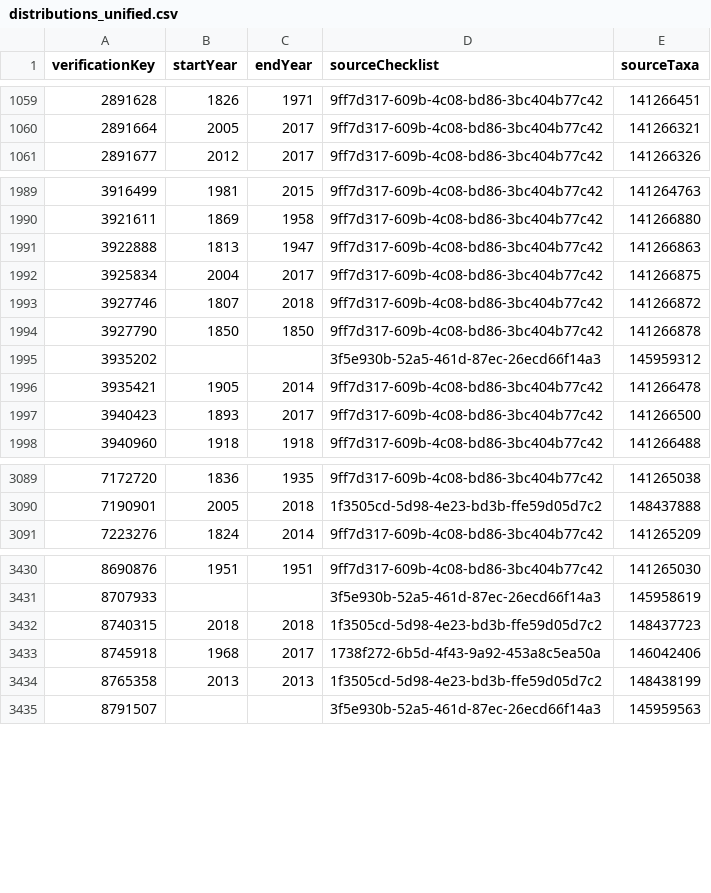
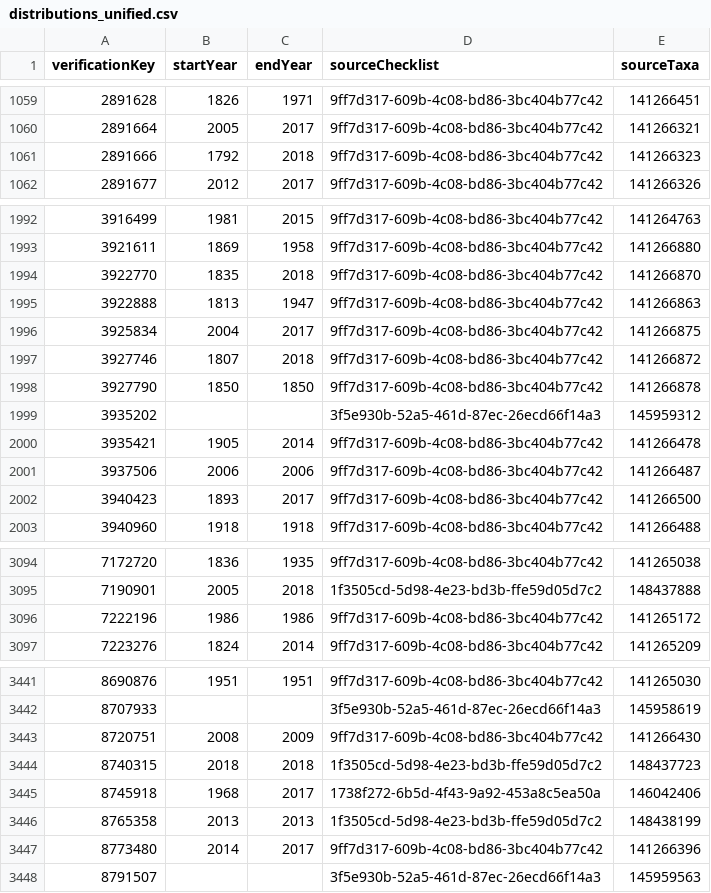
Before and after one commit to trias-project/unified-checklist, a CSV file: data/interim/distributions_unified.csv, drawn as a sheet; only a part is shown, gaps mark what is left out; the diff covers the shown part only; the diff names each change by its address in the sheet, - before the commit and + after, or states it on an @@ line.

```diff
--- a/data/interim/distributions_unified.csv
+++ b/data/interim/distributions_unified.csv
+row 1061: 2891666 | 1792 | 2018 | 9ff7d317-609b-4c08-bd86-3bc404b77c42 | 141266323
+row 1994: 3922770 | 1835 | 2018 | 9ff7d317-609b-4c08-bd86-3bc404b77c42 | 141266870
+row 2001: 3937506 | 2006 | 2006 | 9ff7d317-609b-4c08-bd86-3bc404b77c42 | 141266487
+row 3096: 7222196 | 1986 | 1986 | 9ff7d317-609b-4c08-bd86-3bc404b77c42 | 141265172
+row 3443: 8720751 | 2008 | 2009 | 9ff7d317-609b-4c08-bd86-3bc404b77c42 | 141266430
+row 3447: 8773480 | 2014 | 2017 | 9ff7d317-609b-4c08-bd86-3bc404b77c42 | 141266396
```
Also changed, not shown: 8 added rows and 7 edited cells elsewhere in this file, data/interim/descriptions_unified.csv, data/interim/speciesprofiles_unified.csv, 2 other files.
